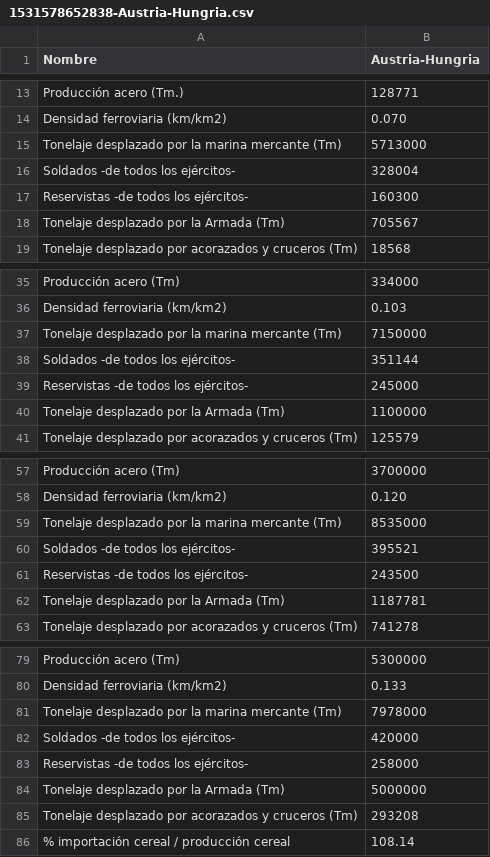
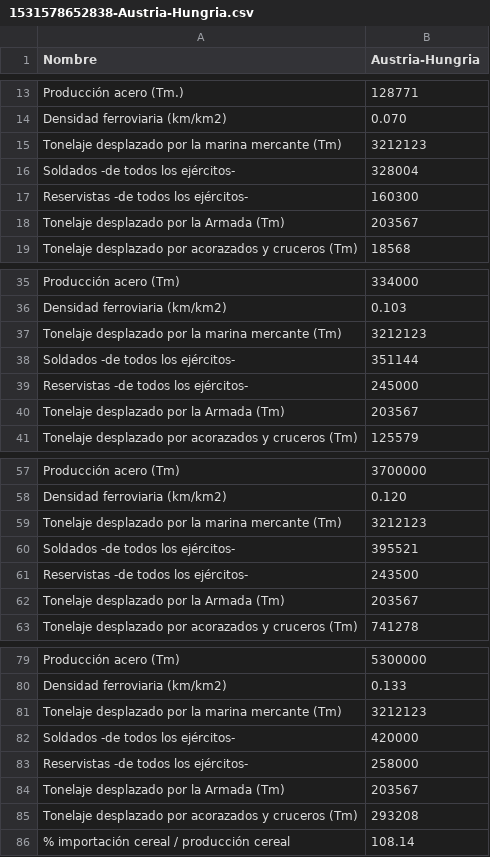
Before and after one commit to mridpin/TFG_UPO, a CSV file: rol/countryData/1531578652838-Austria-Hungria.csv, drawn as a sheet; only a part is shown, gaps mark what is left out.

```diff
--- a/rol/countryData/1531578652838-Austria-Hungria.csv
+++ b/rol/countryData/1531578652838-Austria-Hungria.csv
@@ -14,6 +14,6 @@ Producción acero (Tm.);128771;
 Densidad ferroviaria (km/km2);0.070;
-Tonelaje desplazado por la marina mercante (Tm);5713000;
+Tonelaje desplazado por la marina mercante (Tm);3212123;
 Soldados -de todos los ejércitos-;328004;
 Reservistas -de todos los ejércitos-;160300;
-Tonelaje desplazado por la Armada (Tm);705567;
+Tonelaje desplazado por la Armada (Tm);203567;
 Tonelaje desplazado por acorazados y cruceros (Tm);18568;
@@ -36,6 +36,6 @@ Producción acero (Tm);334000;
 Densidad ferroviaria (km/km2);0.103;
-Tonelaje desplazado por la marina mercante (Tm);7150000;
+Tonelaje desplazado por la marina mercante (Tm);3212123;
 Soldados -de todos los ejércitos-;351144;
 Reservistas -de todos los ejércitos-;245000;
-Tonelaje desplazado por la Armada (Tm);1100000;
+Tonelaje desplazado por la Armada (Tm);203567;
 Tonelaje desplazado por acorazados y cruceros (Tm) ;125579;
@@ -58,6 +58,6 @@ Producción acero (Tm);3700000;
 Densidad ferroviaria (km/km2);0.120;
-Tonelaje desplazado por la marina mercante (Tm);8535000;
+Tonelaje desplazado por la marina mercante (Tm);3212123;
 Soldados -de todos los ejércitos-;395521;
 Reservistas -de todos los ejércitos-;243500;
-Tonelaje desplazado por la Armada (Tm);1187781;
+Tonelaje desplazado por la Armada (Tm);203567;
 Tonelaje desplazado por acorazados y cruceros (Tm);741278;
@@ -80,6 +80,6 @@ Producción acero (Tm);5300000;
 Densidad ferroviaria (km/km2);0.133;
-Tonelaje desplazado por la marina mercante (Tm);7978000;
+Tonelaje desplazado por la marina mercante (Tm);3212123;
 Soldados -de todos los ejércitos-;420000;
 Reservistas -de todos los ejércitos-;258000;
-Tonelaje desplazado por la Armada (Tm);5000000;
+Tonelaje desplazado por la Armada (Tm);203567;
 Tonelaje desplazado por acorazados y cruceros (Tm);293208;
```
Also changed, not shown: rol/countryData/1531578652866-Reino Unido.csv, rol/countryData/1531578652877-Francia.csv, 6 other files.
